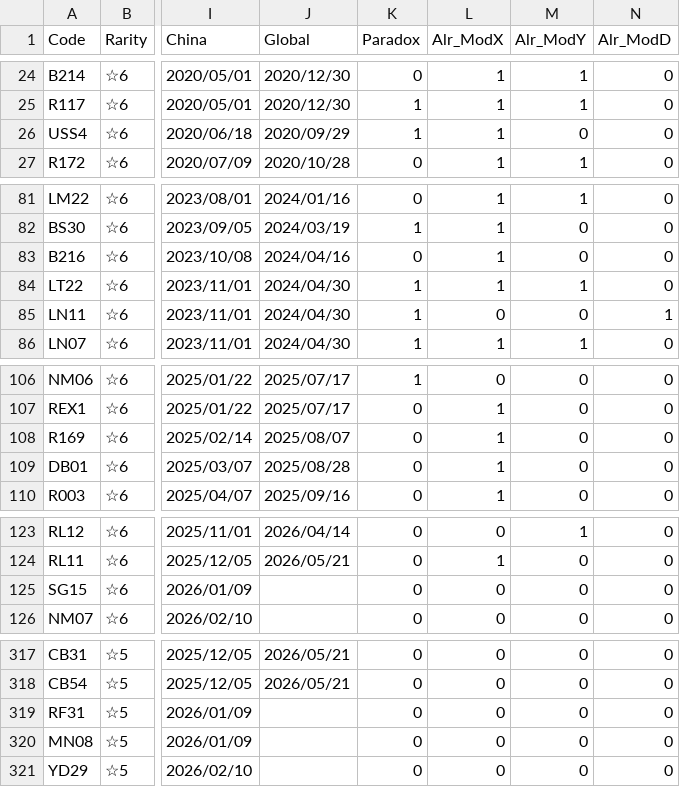
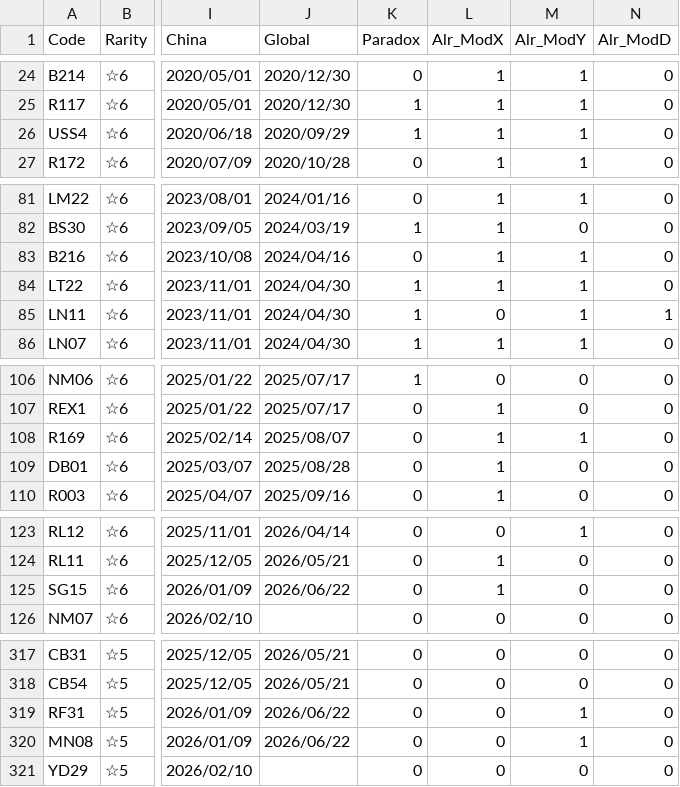
Before and after one commit to ArknightsToolOperatorsManager/InputItem, a CSV file: inputdata/opeinfodata.csv, drawn as a sheet; only a part is shown, gaps mark what is left out; the diff names each change by its address in the sheet, - before the commit and + after, or states it on an @@ line.

Commit message:
for SpreadSheet

```diff
--- a/inputdata/opeinfodata.csv
+++ b/inputdata/opeinfodata.csv
-M26 (Alr_ModY): 0
+M26 (Alr_ModY): 1
-M83 (Alr_ModY): 0
+M83 (Alr_ModY): 1
-M85 (Alr_ModY): 0
+M85 (Alr_ModY): 1
-M108 (Alr_ModY): 0
+M108 (Alr_ModY): 1
-J125 (Global): (empty)
+J125 (Global): 2026/06/22
-L125 (Alr_ModX): 0
+L125 (Alr_ModX): 1
-J319:J320 (Global): (empty)
+J319:J320 (Global): 2026/06/22
-M319:M320 (Alr_ModY): 0
+M319:M320 (Alr_ModY): 1
```
